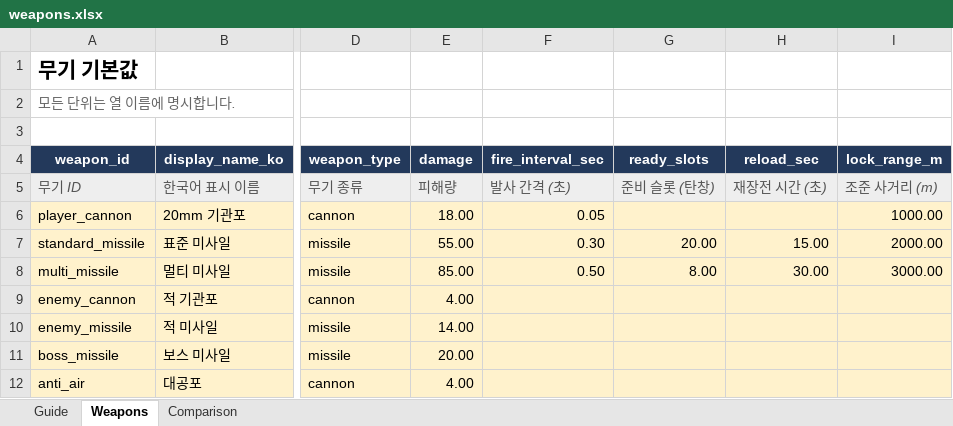
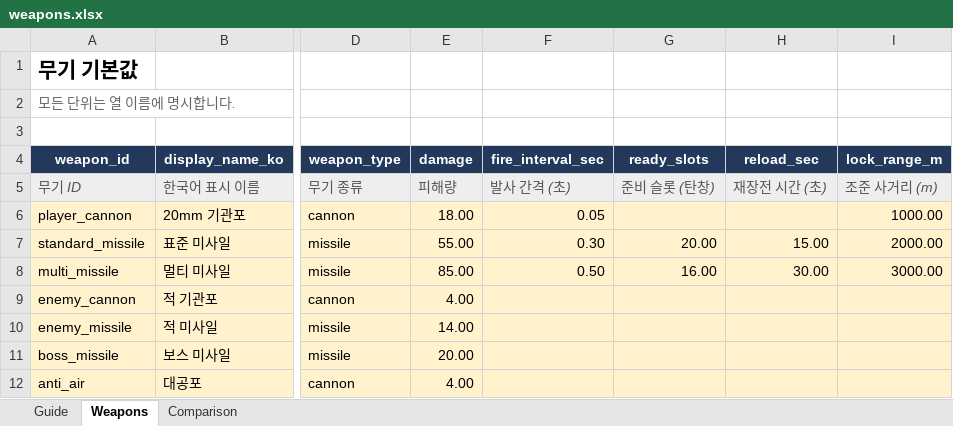
Before and after one commit to rasiail/StarFighter_Maker, an Excel workbook: balance/weapons.xlsx, sheet Weapons, drawn as a sheet; only a part is shown, gaps mark what is left out; values as stored, in another font and other column widths than the file's, no borders; table styles not drawn; the diff names each change by its address in the sheet, - before the commit and + after, or states it on an @@ line.

```diff
--- a/balance/weapons.xlsx (sheet Weapons)
+++ b/balance/weapons.xlsx (sheet Weapons)
-G8 (ready_slots): 8.00
+G8 (ready_slots): 16.00
```
Also changed, not shown: balance/levels.xlsx, balance/waves_enemies.xlsx, 43 other files.
